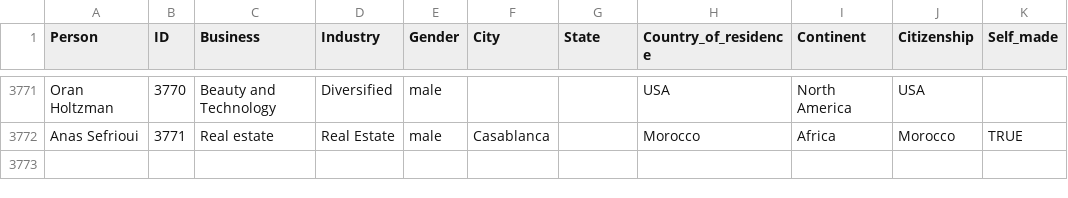
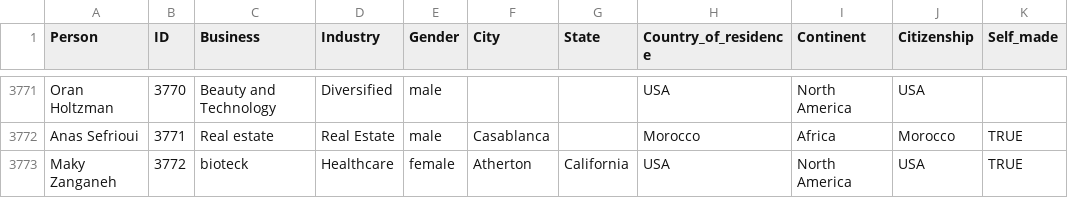
Before and after one commit to UlrikeDetective/Forbes, a CSV file: Forbes/forbes_csv/forbes_names.csv, drawn as a sheet; only a part is shown, gaps mark what is left out.

Commit message:
forbes_2025_01

```diff
--- a/Forbes/forbes_csv/forbes_names.csv
+++ b/Forbes/forbes_csv/forbes_names.csv
@@ -3772 +3772,2 @@ Oran Holtzman;3770;Beauty and Technology;Diversified;male;;;USA;North America;US
 Anas Sefrioui;3771;Real estate;Real Estate;male;Casablanca;;Morocco;Africa;Morocco;TRUE
+Maky Zanganeh;3772;bioteck;Healthcare;female;Atherton;California;USA;North America;USA;TRUE
```
Also changed, not shown: 7 other files.
